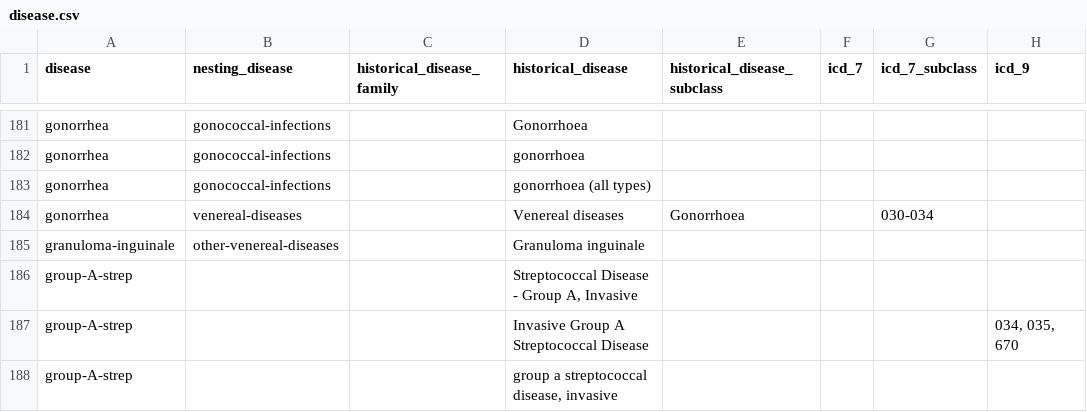
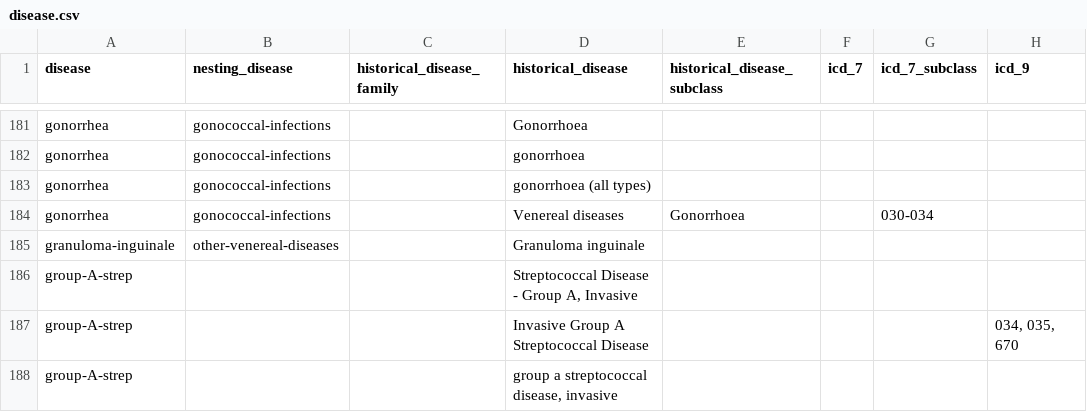
Before and after one commit to canmod/iidda, a CSV file: lookup-tables/disease.csv, drawn as a sheet; only a part is shown, gaps mark what is left out; the diff names each change by its address in the sheet, - before the commit and + after, or states it on an @@ line.

Commit message:
hack disease lookup issue

```diff
--- a/lookup-tables/disease.csv
+++ b/lookup-tables/disease.csv
-B184 (nesting_disease): venereal-diseases
+B184 (nesting_disease): gonococcal-infections
```
